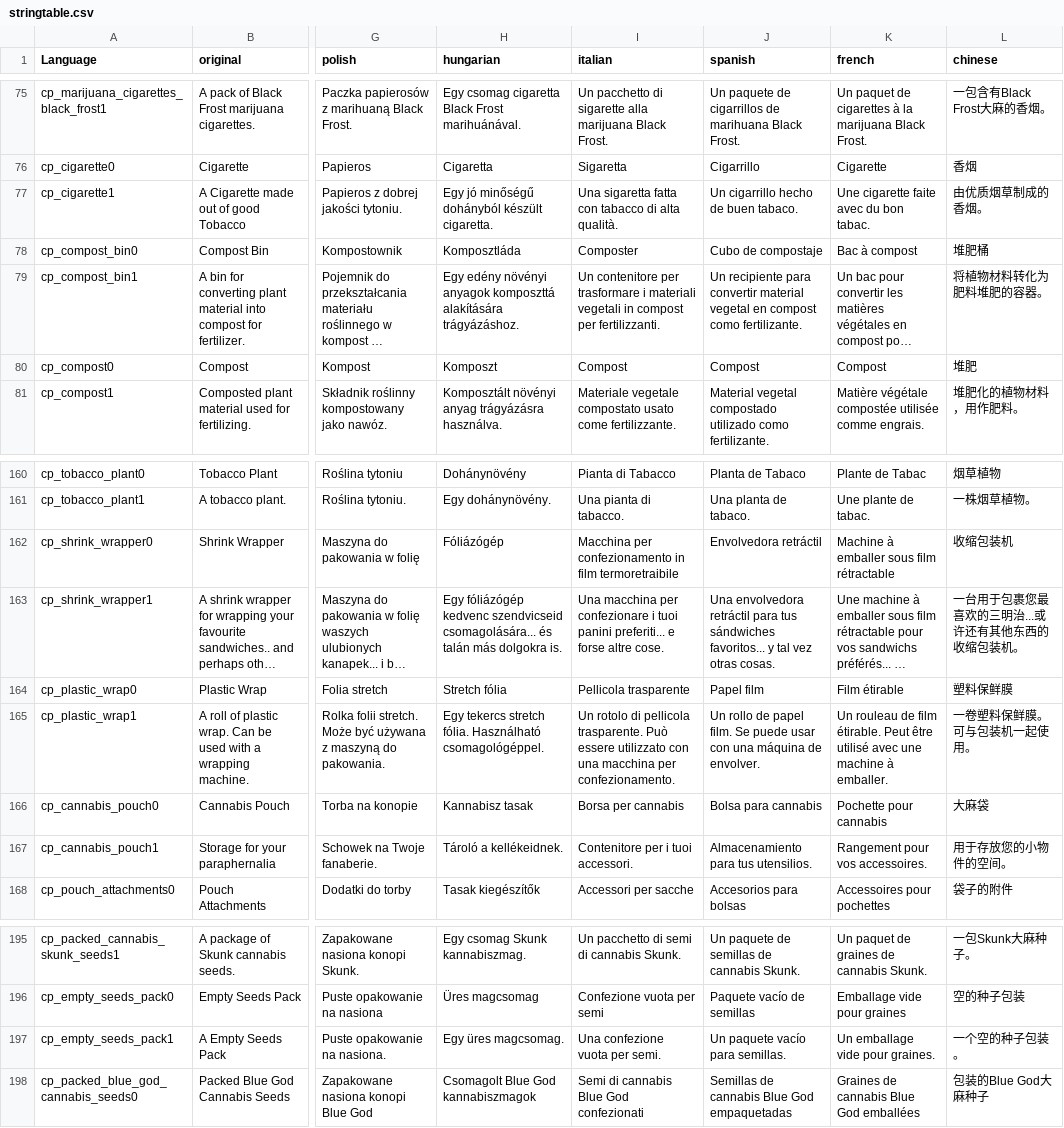
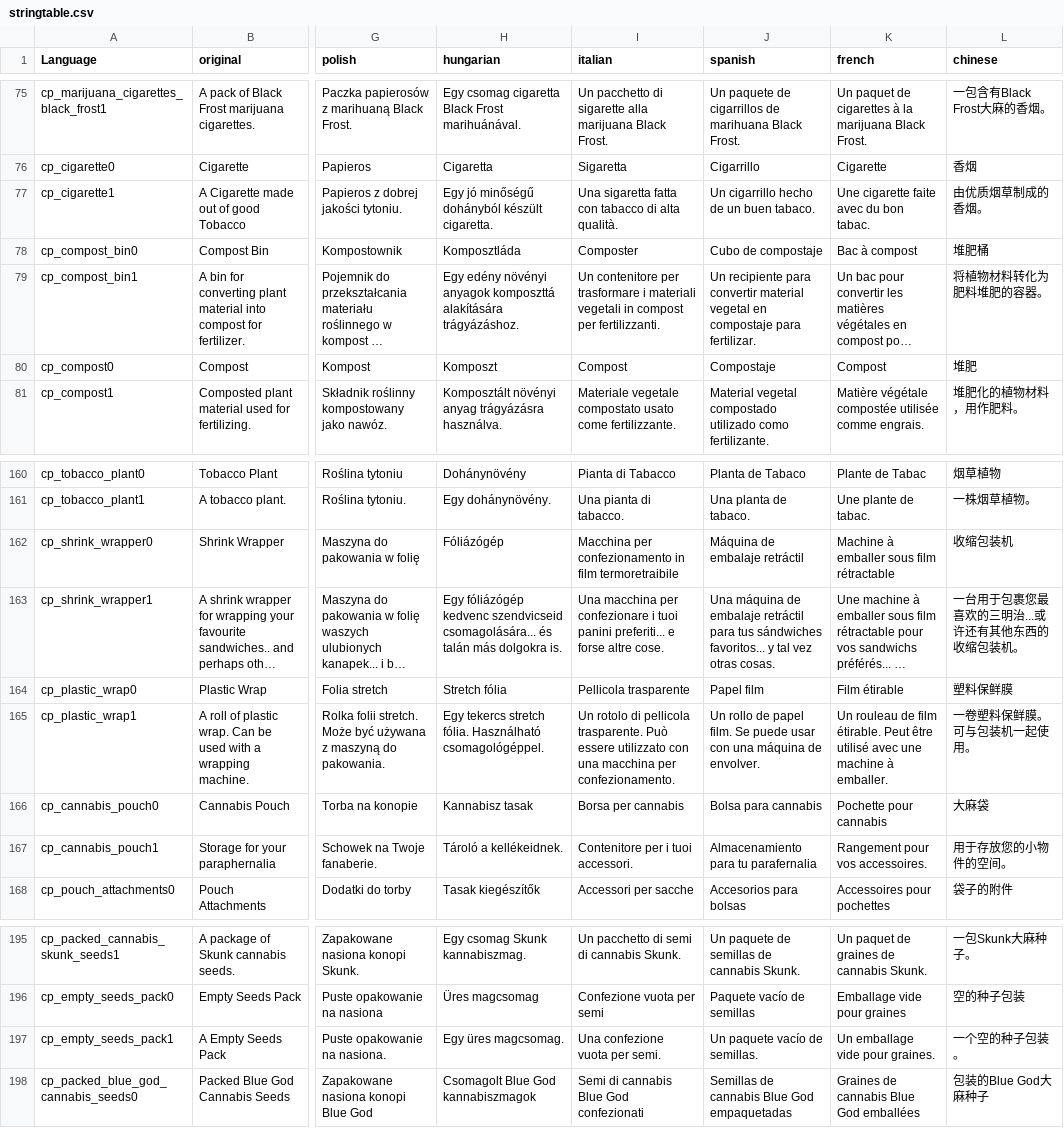
Before and after one commit to CP-Dev-Team/CannabisPlus, a CSV file: output/Addons/CannabisPlus/languagecore/stringtable.csv, drawn as a sheet; only a part is shown, gaps mark what is left out; long unchanged cells end in …; the diff names each change by its address in the sheet, - before the commit and + after, or states it on an @@ line.

Commit message:
Updated Spanish translations for better clarity and accuracy.

```diff
--- a/output/Addons/CannabisPlus/languagecore/stringtable.csv
+++ b/output/Addons/CannabisPlus/languagecore/stringtable.csv
-J77 (spanish): Un cigarrillo hecho de buen tabaco.
+J77 (spanish): Un cigarrillo hecho de un buen tabaco.
-J79 (spanish): …vegetal en compost como fertilizante.
+J79 (spanish): …vegetal en compostaje para fertilizar.
-J80 (spanish): Compost
+J80 (spanish): Compostaje
-J162 (spanish): Envolvedora retráctil
+J162 (spanish): Máquina de embalaje retráctil
-J163 (spanish): Una envolvedora retráctil para…
+J163 (spanish): Una máquina de embalaje retráctil para…
-J167 (spanish): Almacenamiento para tus utensilios.
+J167 (spanish): Almacenamiento para tu parafernalia
-J197 (spanish): Un paquete vacío para semillas.
+J197 (spanish): Un paquete vacío de semillas.
```
